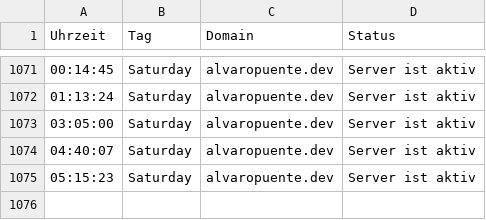
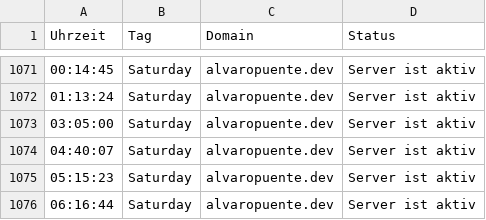
Before and after one commit to alvaropuentedev/server_status, a CSV file: server_status.csv, drawn as a sheet; only a part is shown, gaps mark what is left out.

```diff
--- a/server_status.csv
+++ b/server_status.csv
@@ -1075 +1075,2 @@ Uhrzeit, Tag, Domain, Status
 05:15:23,Saturday,alvaropuente.dev,Server ist aktiv
+06:16:44,Saturday,alvaropuente.dev,Server ist aktiv
```
